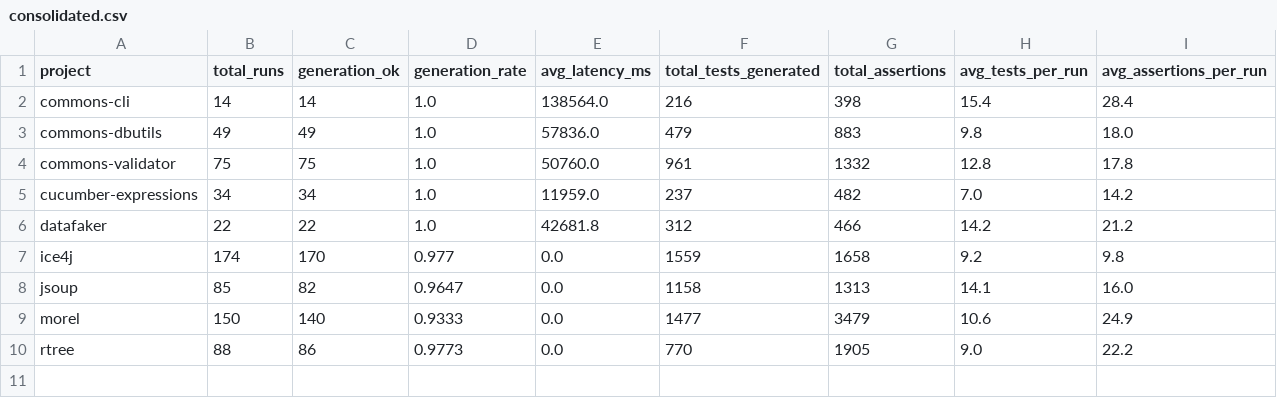
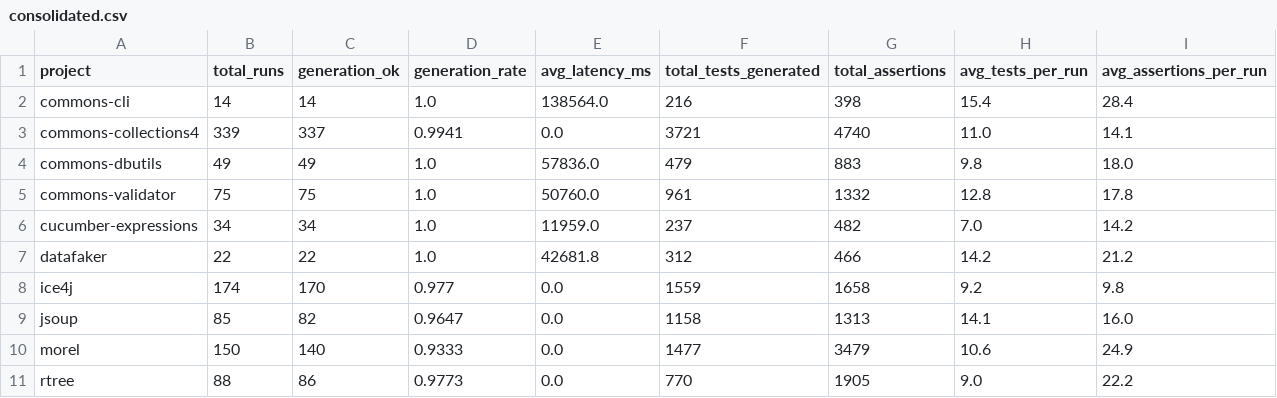
Before and after one commit to croko22/AST-RAG-TestGen, a CSV file: results/nvidia/consolidated.csv, drawn as a sheet.

Commit message:
feat(benchmark): add commons-collections4 (337/339), consolidate 10 projects
- 10 projects, 1030 runs, 1009 successful (98.0%)
- 10890 tests, 16656 assertions total
- Regenerated statistical analysis and all figures
- Added skip logic to run_simple.sh for existing runs

```diff
--- a/results/nvidia/consolidated.csv
+++ b/results/nvidia/consolidated.csv
@@ -2,2 +2,3 @@ project,total_runs,generation_ok,generation_rate,avg_latency_ms,total_tests_gene
 commons-cli,14,14,1.0,138564.0,216,398,15.4,28.4
+commons-collections4,339,337,0.9941,0.0,3721,4740,11.0,14.1
 commons-dbutils,49,49,1.0,57836.0,479,883,9.8,18.0
```
Also changed, not shown: 17 other files.
